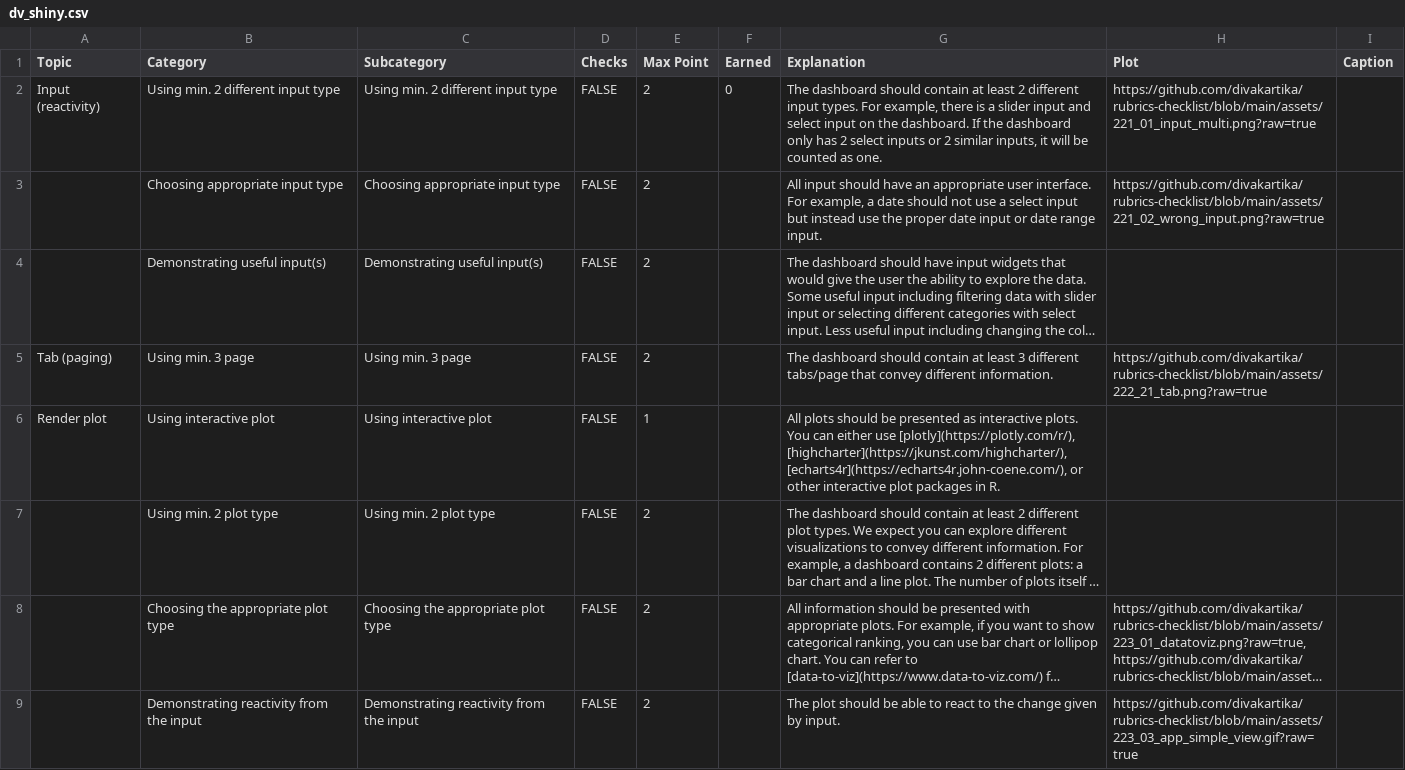
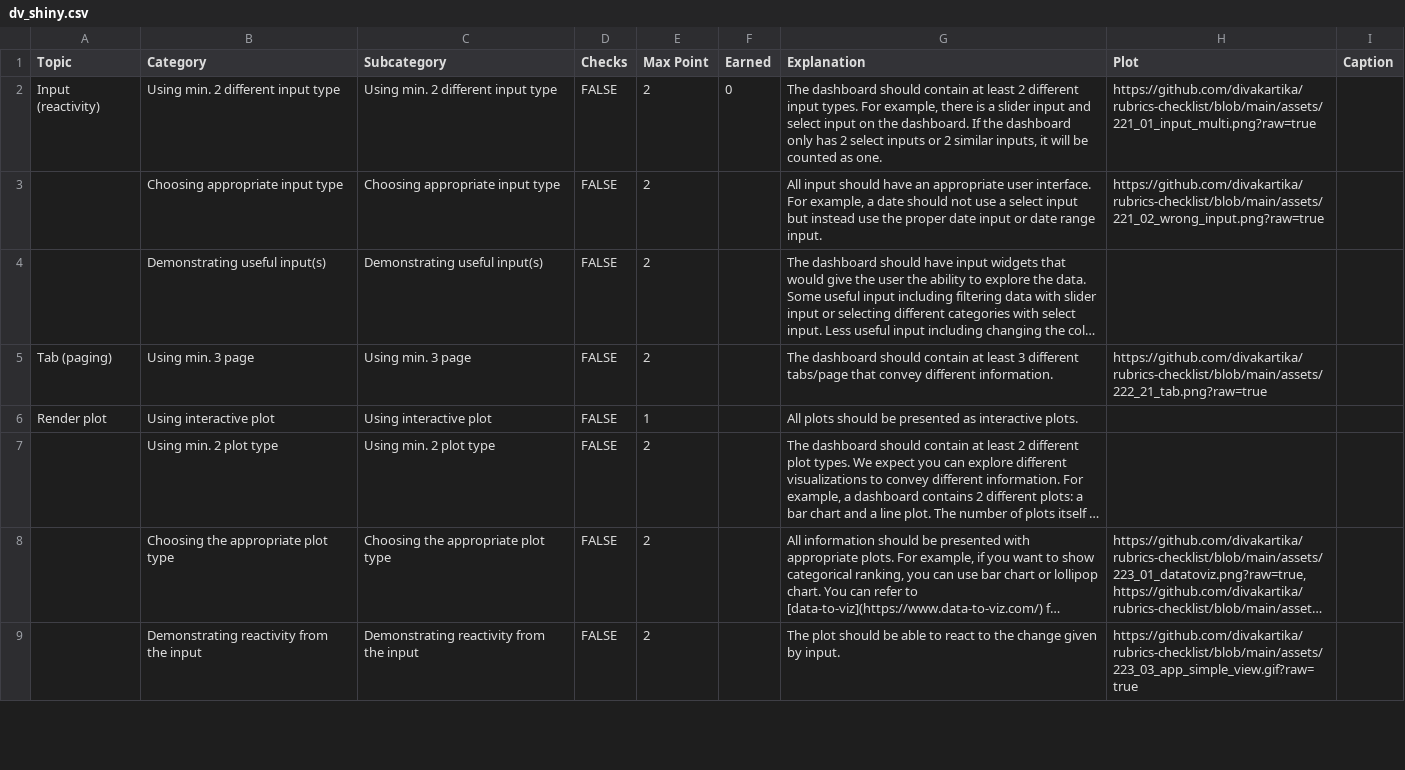
Before and after one commit to product-rnd/rubrics-checklist-main, a CSV file: data-input/dv_shiny.csv, drawn as a sheet; only a part is shown; long unchanged cells end in …; the diff covers the shown part only; the diff names each change by its address in the sheet, - before the commit and + after, or states it on an @@ line.

Commit message:
Zeus DV Eval - Exploration Packages

```diff
--- a/data-input/dv_shiny.csv
+++ b/data-input/dv_shiny.csv
-G6 (Explanation): …interactive plots. You can either use [plotly](https://plotly.com/r/), [highcharter](https://jkunst.com/highcharter/), [echarts4r](https://echarts4r.john-coene.com/), or other interactive plot packages in R.
+G6 (Explanation): …interactive plots.
```
Also changed, not shown: 1 edited cell elsewhere in this file.
